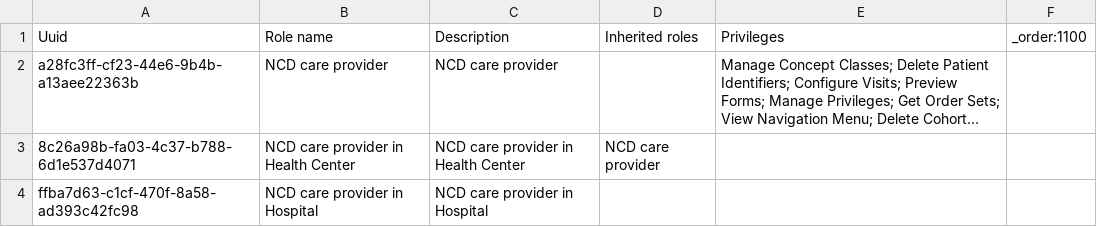
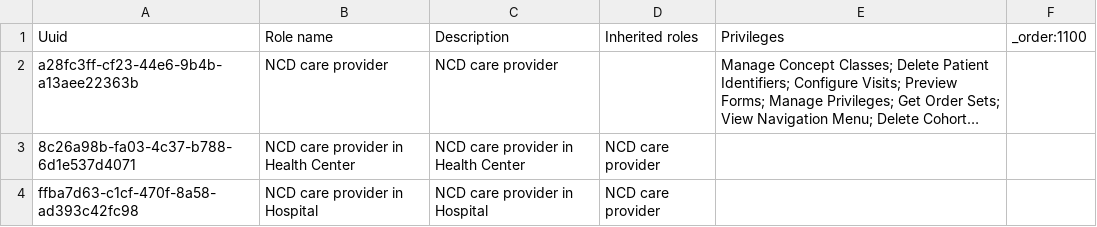
Before and after one commit to kdaud/ozone-distro-cambodia, a CSV file: configs/openmrs_config/roles/cambodia_roles.csv, drawn as a sheet; long unchanged cells end in …; the diff names each change by its address in the sheet, - before the commit and + after, or states it on an @@ line.

Commit message:
Ad

```diff
--- a/configs/openmrs_config/roles/cambodia_roles.csv
+++ b/configs/openmrs_config/roles/cambodia_roles.csv
-D4 (Inherited roles): (empty)
+D4 (Inherited roles): NCD care provider
```
